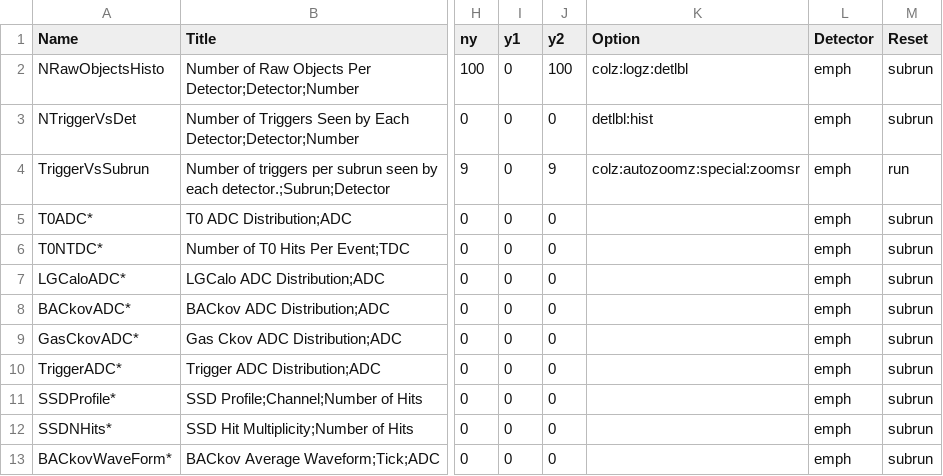
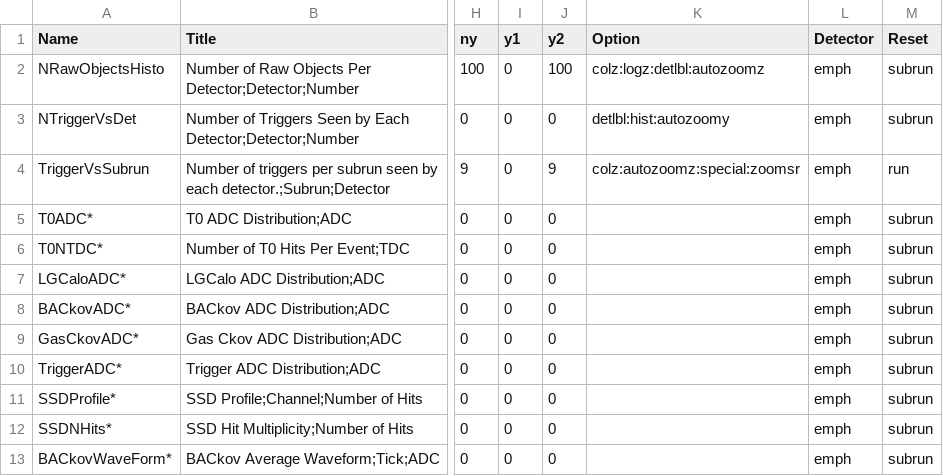
Before and after one commit to EMPHATICSoft/emphaticsoft, a CSV file: OnlineMonitoring/util/onmon-histos.csv, drawn as a sheet; only a part is shown, gaps mark what is left out; the diff names each change by its address in the sheet, - before the commit and + after, or states it on an @@ line.

Commit message:
Changed how the x-axis bin labels are drawn for all-detector plots. Although this is a bad way of doing it, it enables interaction with the plot (like clicking on a bin to find out its contents).

```diff
--- a/OnlineMonitoring/util/onmon-histos.csv
+++ b/OnlineMonitoring/util/onmon-histos.csv
-K2 (Option): colz:logz:detlbl
+K2 (Option): colz:logz:detlbl:autozoomz
-K3 (Option): detlbl:hist
+K3 (Option): detlbl:hist:autozoomy
```
Also changed, not shown: 2 other files.
